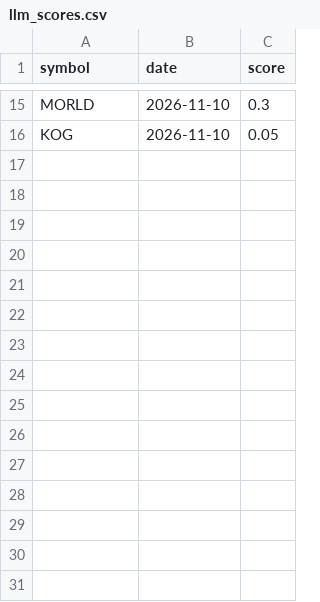
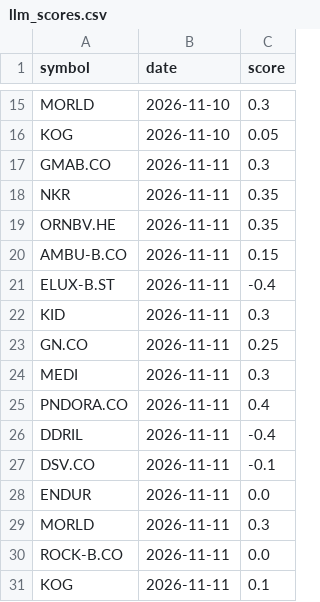
Before and after one commit to Antennmast/ai-trading-engine, a CSV file: signals/llm_scores.csv, drawn as a sheet; only a part is shown, gaps mark what is left out.

```diff
--- a/signals/llm_scores.csv
+++ b/signals/llm_scores.csv
@@ -16 +16,16 @@ MORLD,2026-11-10,0.3
 KOG,2026-11-10,0.05
+GMAB.CO,2026-11-11,0.3
+NKR,2026-11-11,0.35
+ORNBV.HE,2026-11-11,0.35
+AMBU-B.CO,2026-11-11,0.15
+ELUX-B.ST,2026-11-11,-0.4
+KID,2026-11-11,0.3
+GN.CO,2026-11-11,0.25
+MEDI,2026-11-11,0.3
+PNDORA.CO,2026-11-11,0.4
+DDRIL,2026-11-11,-0.4
+DSV.CO,2026-11-11,-0.1
+ENDUR,2026-11-11,0.0
+MORLD,2026-11-11,0.3
+ROCK-B.CO,2026-11-11,0.0
+KOG,2026-11-11,0.1
```
Also changed, not shown: 38 other files.
